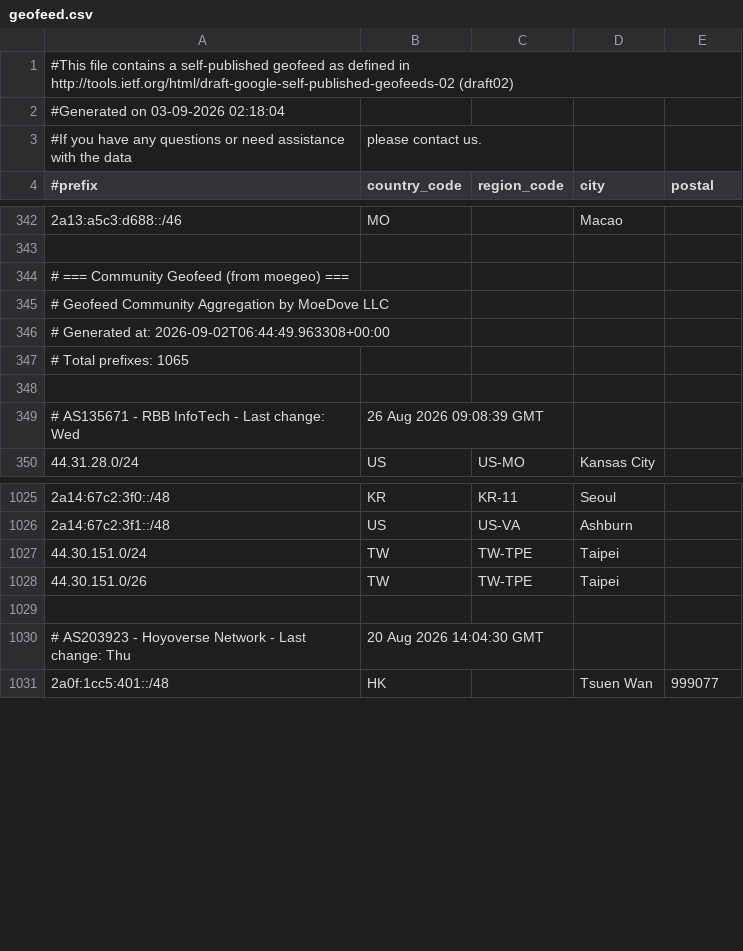
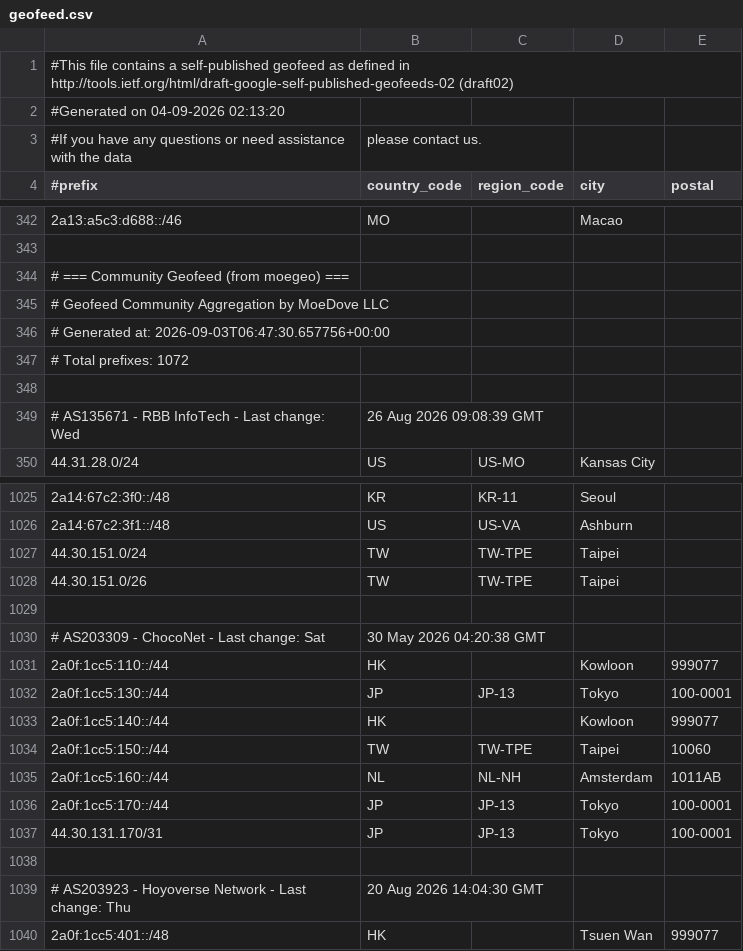
Before and after one commit to MoeDove-LLC/WEB, a CSV file: geofeed.csv, drawn as a sheet; only a part is shown, gaps mark what is left out.

```diff
--- a/geofeed.csv
+++ b/geofeed.csv
@@ -1,3 +1,3 @@
 #This file contains a self-published geofeed as defined in http://tools.ietf.org/html/draft-google-self-published-geofeeds-02 (draft02)
-#Generated on 03-09-2026 02:18:04
+#Generated on 04-09-2026 02:13:20
 #If you have any questions or need assistance with the data, please contact us.
@@ -345,4 +345,4 @@
 # Geofeed Community Aggregation by MoeDove LLC
-# Generated at: 2026-09-02T06:44:49.963308+00:00
-# Total prefixes: 1065
+# Generated at: 2026-09-03T06:47:30.657756+00:00
+# Total prefixes: 1072
 
@@ -1028,2 +1028,11 @@
 44.30.151.0/26,TW,TW-TPE,Taipei,
+
+# AS203309 - ChocoNet - Last change: Sat, 30 May 2026 04:20:38 GMT
+2a0f:1cc5:110::/44,HK,,Kowloon,999077
+2a0f:1cc5:130::/44,JP,JP-13,Tokyo,100-0001
+2a0f:1cc5:140::/44,HK,,Kowloon,999077
+2a0f:1cc5:150::/44,TW,TW-TPE,Taipei,10060
+2a0f:1cc5:160::/44,NL,NL-NH,Amsterdam,1011AB
+2a0f:1cc5:170::/44,JP,JP-13,Tokyo,100-0001
+44.30.131.170/31,JP,JP-13,Tokyo,100-0001
 
```
